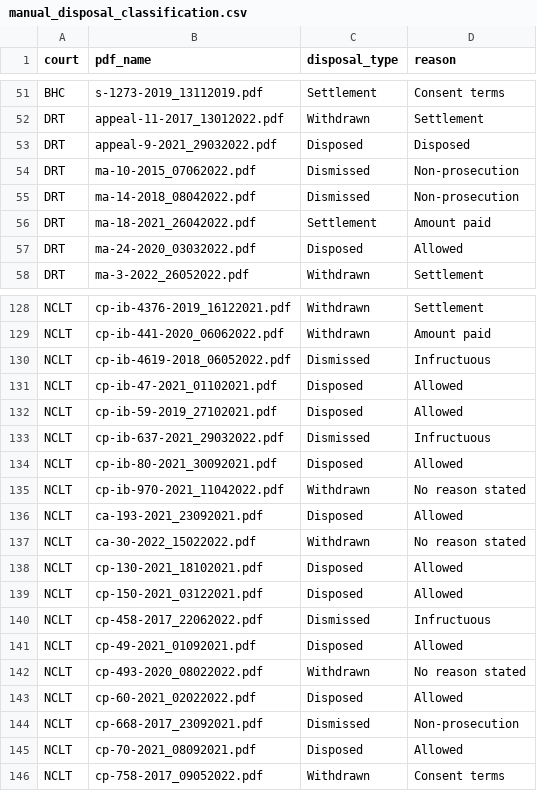
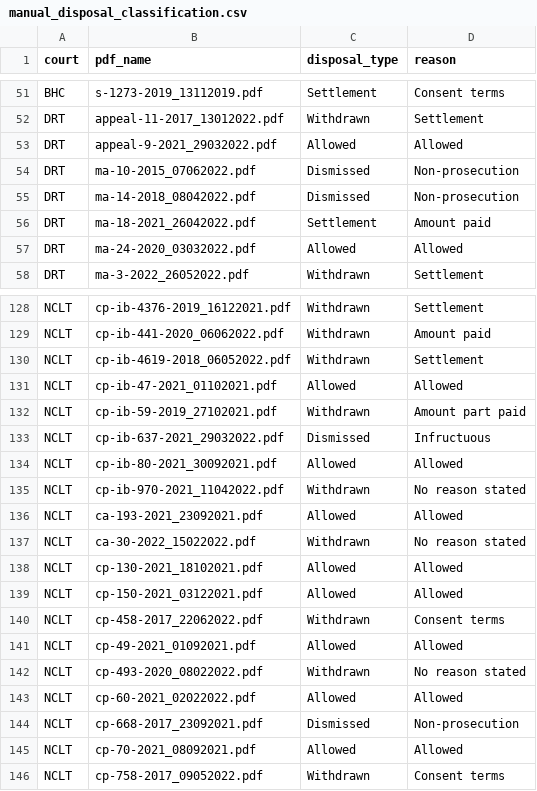
Before and after one commit to xKDR/disposal_type, a CSV file: manual_disposal_classification.csv, drawn as a sheet; only a part is shown, gaps mark what is left out; the diff covers the shown part only.

Commit message:
corrected disposal types

```diff
--- a/manual_disposal_classification.csv
+++ b/manual_disposal_classification.csv
@@ -52,3 +52,3 @@ BHC,s-1273-2019_13112019.pdf,Settlement,Consent terms
 DRT,appeal-11-2017_13012022.pdf,Withdrawn,Settlement
-DRT,appeal-9-2021_29032022.pdf,Disposed,Disposed
+DRT,appeal-9-2021_29032022.pdf,Allowed,Allowed
 DRT,ma-10-2015_07062022.pdf,Dismissed,Non-prosecution
@@ -56,3 +56,3 @@ DRT,ma-14-2018_08042022.pdf,Dismissed,Non-prosecution
 DRT,ma-18-2021_26042022.pdf,Settlement,Amount paid
-DRT,ma-24-2020_03032022.pdf,Disposed,Allowed
+DRT,ma-24-2020_03032022.pdf,Allowed,Allowed
 DRT,ma-3-2022_26052022.pdf,Withdrawn,Settlement
@@ -129,18 +129,18 @@ NCLT,cp-ib-4376-2019_16122021.pdf,Withdrawn,Settlement
 NCLT,cp-ib-441-2020_06062022.pdf,Withdrawn,Amount paid
-NCLT,cp-ib-4619-2018_06052022.pdf,Dismissed,Infructuous
-NCLT,cp-ib-47-2021_01102021.pdf,Disposed,Allowed
-NCLT,cp-ib-59-2019_27102021.pdf,Disposed,Allowed
+NCLT,cp-ib-4619-2018_06052022.pdf,Withdrawn,Settlement
+NCLT,cp-ib-47-2021_01102021.pdf,Allowed,Allowed
+NCLT,cp-ib-59-2019_27102021.pdf,Withdrawn,Amount part paid
 NCLT,cp-ib-637-2021_29032022.pdf,Dismissed,Infructuous
-NCLT,cp-ib-80-2021_30092021.pdf,Disposed,Allowed
+NCLT,cp-ib-80-2021_30092021.pdf,Allowed,Allowed
 NCLT,cp-ib-970-2021_11042022.pdf,Withdrawn,No reason stated
-NCLT,ca-193-2021_23092021.pdf,Disposed,Allowed
+NCLT,ca-193-2021_23092021.pdf,Allowed,Allowed
 NCLT,ca-30-2022_15022022.pdf,Withdrawn,No reason stated
-NCLT,cp-130-2021_18102021.pdf,Disposed,Allowed
-NCLT,cp-150-2021_03122021.pdf,Disposed,Allowed
-NCLT,cp-458-2017_22062022.pdf,Dismissed,Infructuous
-NCLT,cp-49-2021_01092021.pdf,Disposed,Allowed
+NCLT,cp-130-2021_18102021.pdf,Allowed,Allowed
+NCLT,cp-150-2021_03122021.pdf,Allowed,Allowed
+NCLT,cp-458-2017_22062022.pdf,Withdrawn,Consent terms
+NCLT,cp-49-2021_01092021.pdf,Allowed,Allowed
 NCLT,cp-493-2020_08022022.pdf,Withdrawn,No reason stated
-NCLT,cp-60-2021_02022022.pdf,Disposed,Allowed
+NCLT,cp-60-2021_02022022.pdf,Allowed,Allowed
 NCLT,cp-668-2017_23092021.pdf,Dismissed,Non-prosecution
-NCLT,cp-70-2021_08092021.pdf,Disposed,Allowed
+NCLT,cp-70-2021_08092021.pdf,Allowed,Allowed
 NCLT,cp-758-2017_09052022.pdf,Withdrawn,Consent terms
```
Also changed, not shown: 16 edited cells elsewhere in this file.
